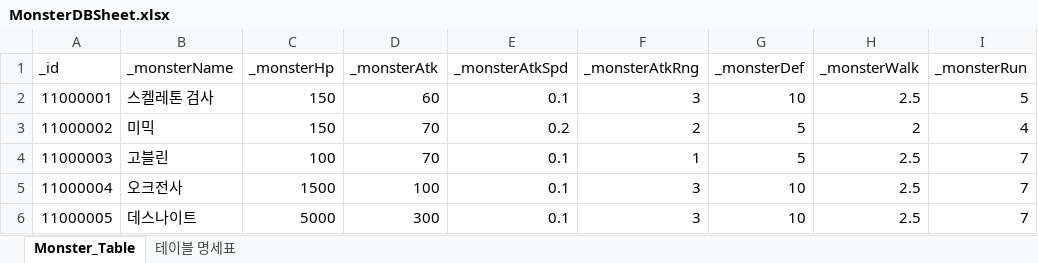
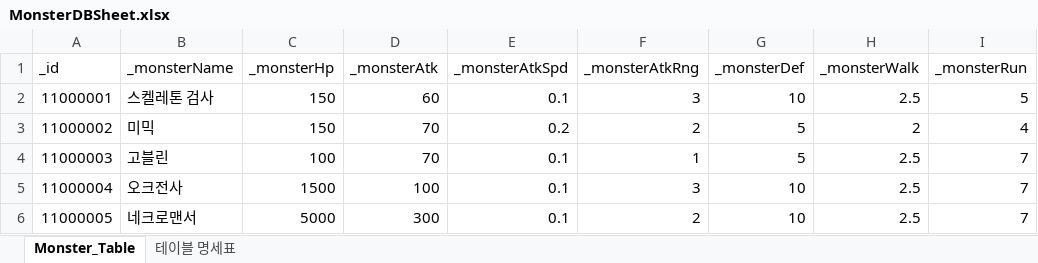
Before and after one commit to oeto2/Project_D, an Excel workbook: Assets/RawData/MonsterDBSheet.xlsx, sheet Monster_Table, drawn as a sheet; only a part is shown; values as stored, in another font and other column widths than the file's, no borders; table styles not drawn; the diff names each change by its address in the sheet, - before the commit and + after, or states it on an @@ line.

```diff
--- a/Assets/RawData/MonsterDBSheet.xlsx (sheet Monster_Table)
+++ b/Assets/RawData/MonsterDBSheet.xlsx (sheet Monster_Table)
-B6 (_monsterName): 데스나이트
+B6 (_monsterName): 네크로맨서
-F6 (_monsterAtkRng): 3
+F6 (_monsterAtkRng): 2
```
Also changed, not shown: 28 other files.
